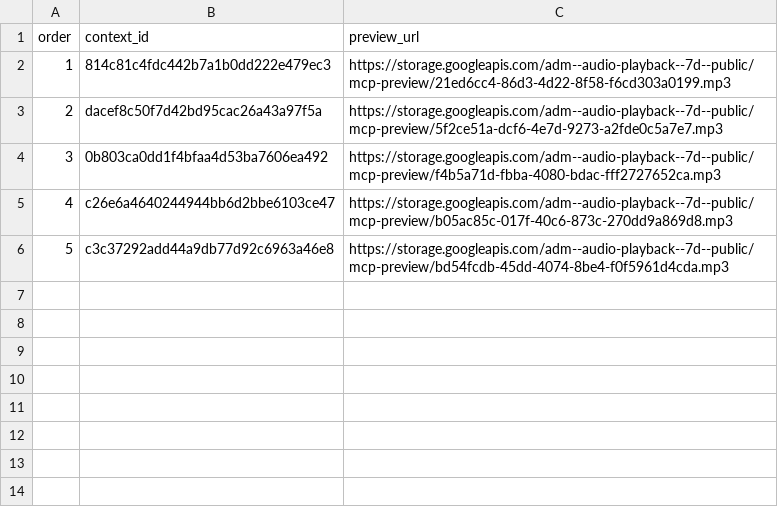
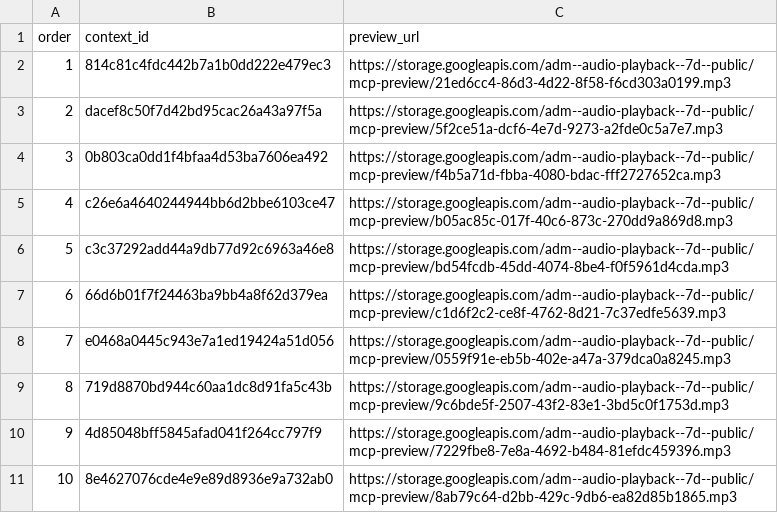
Before and after one commit to Paiea/peg-leg-greg-reader, a TSV file: greg-again/audio/light/takes/014/capture-results.tsv, drawn as a sheet; the diff names each change by its address in the sheet, - before the commit and + after, or states it on an @@ line.

Commit message:
Capture Audio Score Light Chapter 014 takes 6-10

```diff
--- a/greg-again/audio/light/takes/014/capture-results.tsv
+++ b/greg-again/audio/light/takes/014/capture-results.tsv
+row 7: 6 | 66d6b01f7f24463ba9bb4a8f62d379ea | https://storage.googleapis.com/adm--audio-playback--7d--public/mcp-preview/c1d6f2c2-ce8f-4762-8d21-7c37edfe5639.mp3
+row 8: 7 | e0468a0445c943e7a1ed19424a51d056 | https://storage.googleapis.com/adm--audio-playback--7d--public/mcp-preview/0559f91e-eb5b-402e-a47a-379dca0a8245.mp3
+row 9: 8 | 719d8870bd944c60aa1dc8d91fa5c43b | https://storage.googleapis.com/adm--audio-playback--7d--public/mcp-preview/9c6bde5f-2507-43f2-83e1-3bd5c0f1753d.mp3
+row 10: 9 | 4d85048bff5845afad041f264cc797f9 | https://storage.googleapis.com/adm--audio-playback--7d--public/mcp-preview/7229fbe8-7e8a-4692-b484-81efdc459396.mp3
+row 11: 10 | 8e4627076cde4e9e89d8936e9a732ab0 | https://storage.googleapis.com/adm--audio-playback--7d--public/mcp-preview/8ab79c64-d2bb-429c-9db6-ea82d85b1865.mp3
```
